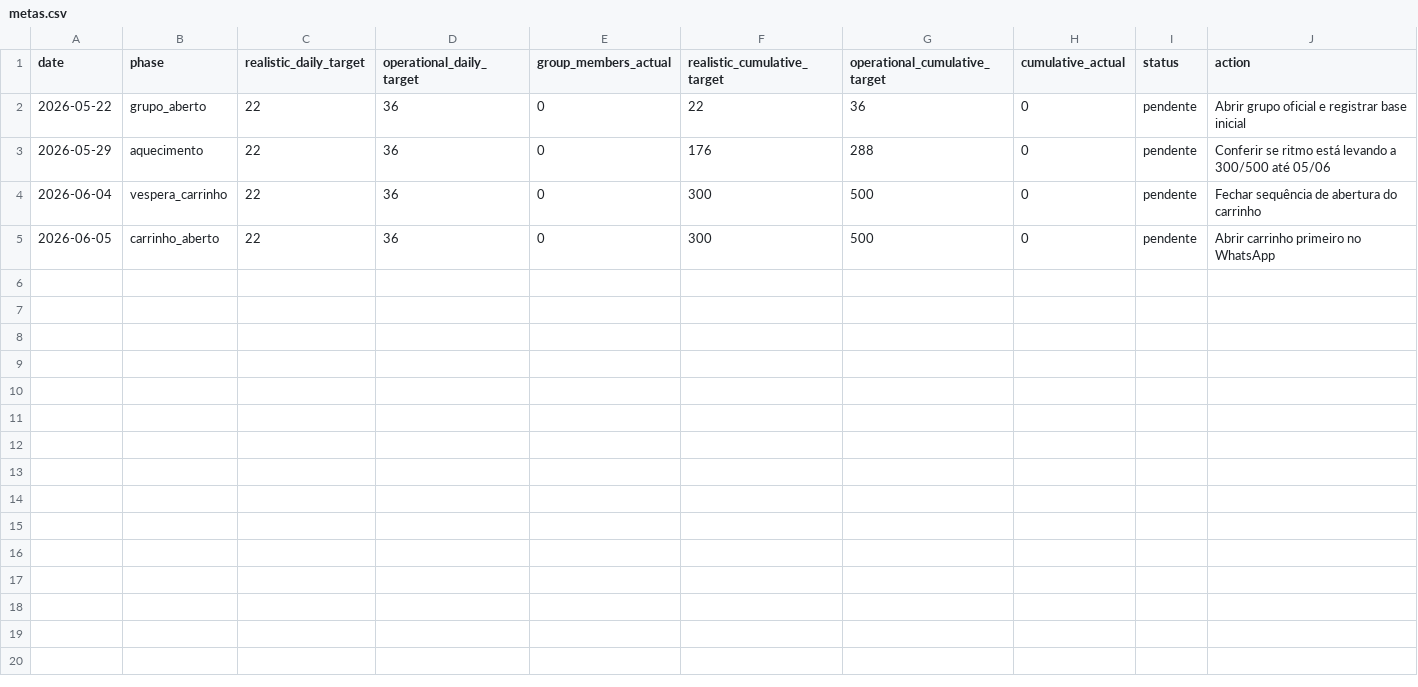
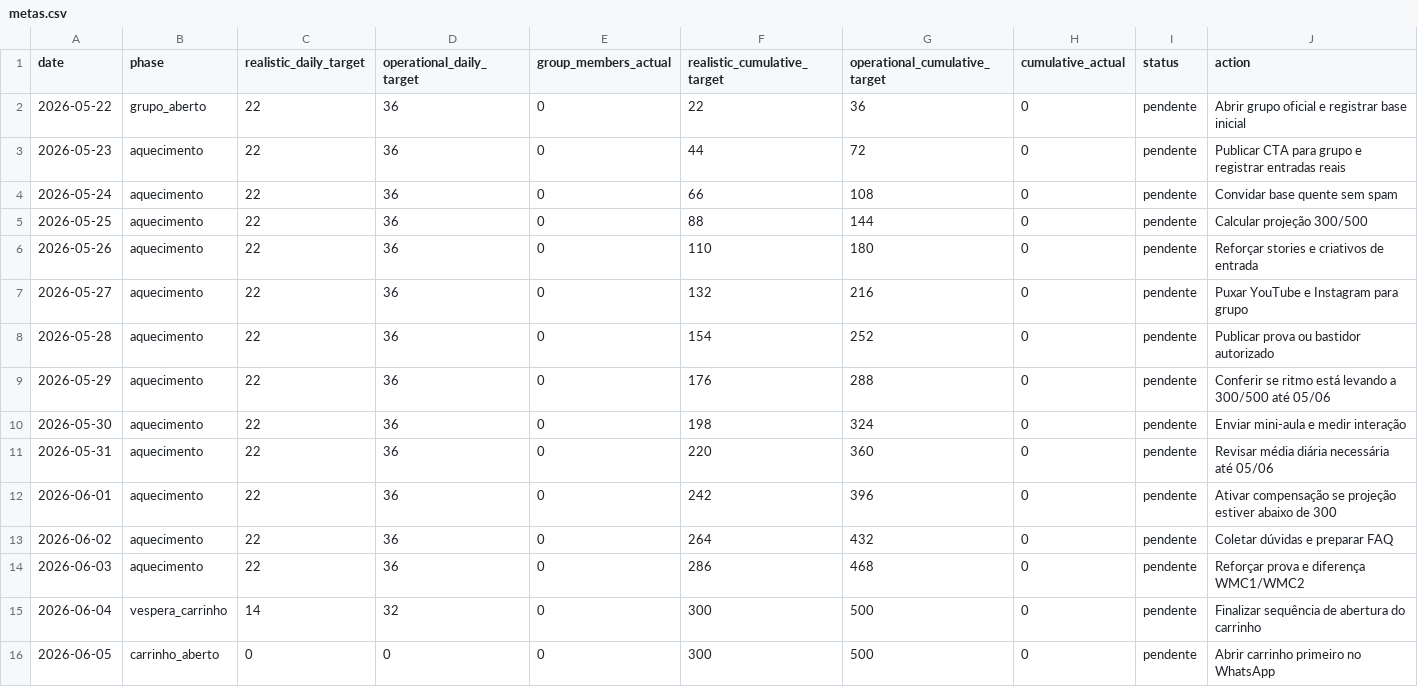
Before and after one commit to Matheus-lc/launch-os-wmc2, a CSV file: metrics/metas.csv, drawn as a sheet.

```diff
--- a/metrics/metas.csv
+++ b/metrics/metas.csv
@@ -2,4 +2,15 @@ date,phase,realistic_daily_target,operational_daily_target,group_members_actual,
 2026-05-22,grupo_aberto,22,36,0,22,36,0,pendente,Abrir grupo oficial e registrar base inicial
+2026-05-23,aquecimento,22,36,0,44,72,0,pendente,Publicar CTA para grupo e registrar entradas reais
+2026-05-24,aquecimento,22,36,0,66,108,0,pendente,Convidar base quente sem spam
+2026-05-25,aquecimento,22,36,0,88,144,0,pendente,Calcular projeção 300/500
+2026-05-26,aquecimento,22,36,0,110,180,0,pendente,Reforçar stories e criativos de entrada
+2026-05-27,aquecimento,22,36,0,132,216,0,pendente,Puxar YouTube e Instagram para grupo
+2026-05-28,aquecimento,22,36,0,154,252,0,pendente,Publicar prova ou bastidor autorizado
 2026-05-29,aquecimento,22,36,0,176,288,0,pendente,Conferir se ritmo está levando a 300/500 até 05/06
-2026-06-04,vespera_carrinho,22,36,0,300,500,0,pendente,Fechar sequência de abertura do carrinho
-2026-06-05,carrinho_aberto,22,36,0,300,500,0,pendente,Abrir carrinho primeiro no WhatsApp
+2026-05-30,aquecimento,22,36,0,198,324,0,pendente,Enviar mini-aula e medir interação
+2026-05-31,aquecimento,22,36,0,220,360,0,pendente,Revisar média diária necessária até 05/06
+2026-06-01,aquecimento,22,36,0,242,396,0,pendente,Ativar compensação se projeção estiver abaixo de 300
+2026-06-02,aquecimento,22,36,0,264,432,0,pendente,Coletar dúvidas e preparar FAQ
+2026-06-03,aquecimento,22,36,0,286,468,0,pendente,Reforçar prova e diferença WMC1/WMC2
+2026-06-04,vespera_carrinho,14,32,0,300,500,0,pendente,Finalizar sequência de abertura do carrinho
+2026-06-05,carrinho_aberto,0,0,0,300,500,0,pendente,Abrir carrinho primeiro no WhatsApp
```
Also changed, not shown: metrics/dashboard_base.csv, operations/cronograma-dia-a-dia.csv, 53 other files.
